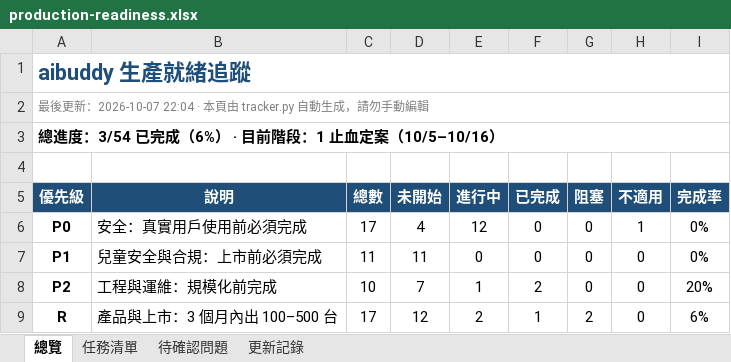
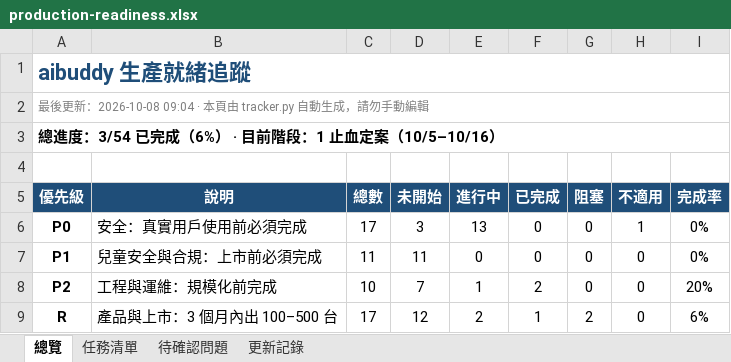
Before and after one commit to jackylee-cpu/ElatoAI, an Excel workbook: docs/production-readiness.xlsx, sheet 總覽, drawn as a sheet; only a part is shown; values as stored, in another font and other column widths than the file's, no borders; conditional formats not drawn; the diff covers the shown part only; the diff names each change by its address in the sheet, - before the commit and + after, or states it on an @@ line.

```diff
--- a/docs/production-readiness.xlsx (sheet 總覽)
+++ b/docs/production-readiness.xlsx (sheet 總覽)
-A2: …後更新：2026-10-07 22:04 · 本頁由…
+A2: …後更新：2026-10-08 09:04 · 本頁由…
-D6: 4
+D6: 3
-E6: 12
+E6: 13
```
Also changed, not shown: 1 added row and 8 edited cells elsewhere in this sheet, sheet 更新記錄, sheet 任務清單.
